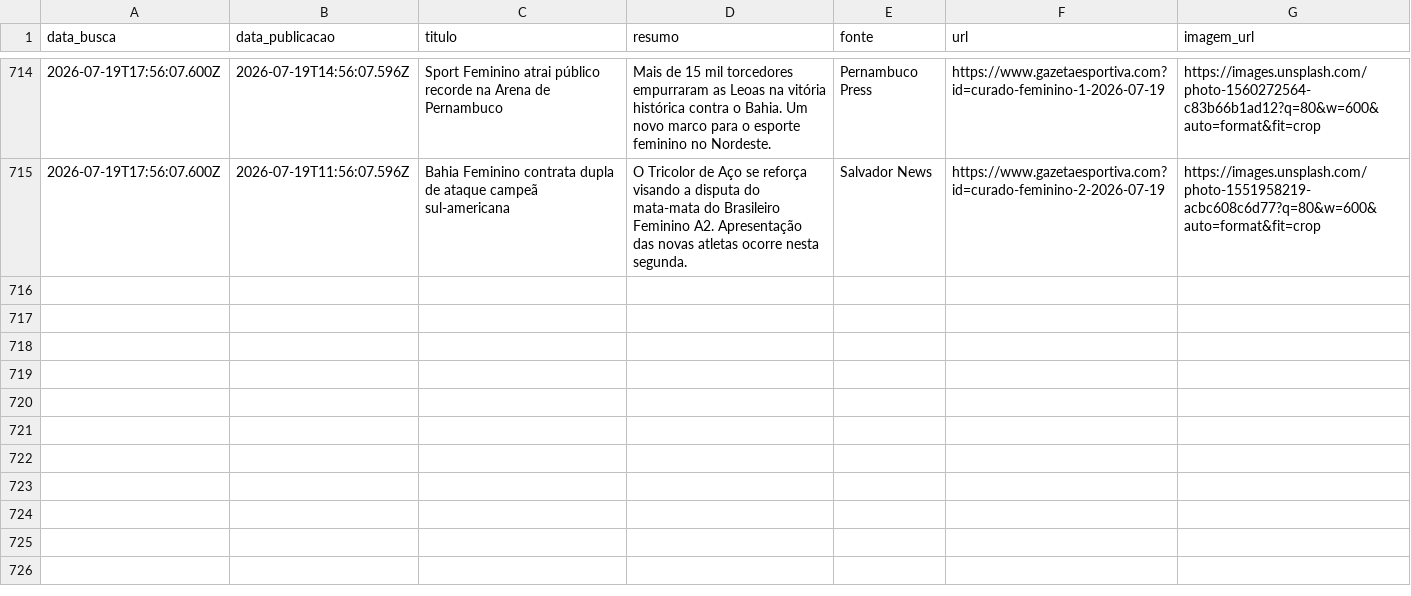
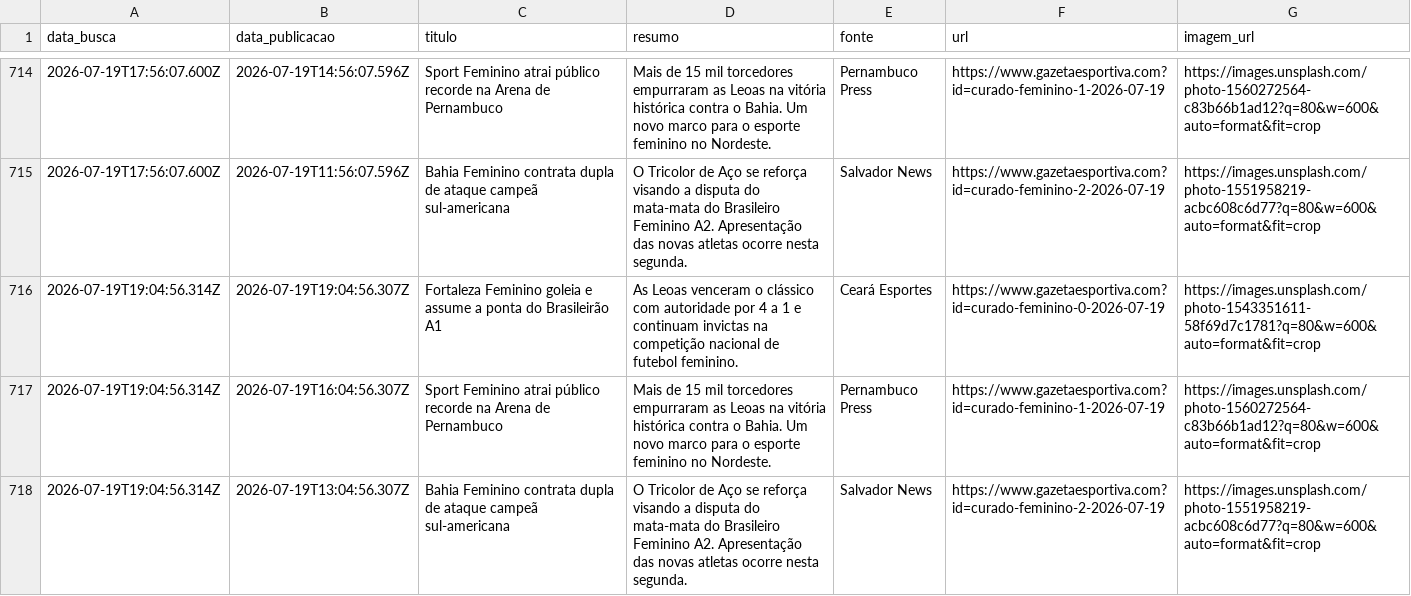
Before and after one commit to yuriluna85/boleragem-nordestina, a CSV file: DATA/2026/07/feminino/feminino.csv, drawn as a sheet; only a part is shown, gaps mark what is left out.

```diff
--- a/DATA/2026/07/feminino/feminino.csv
+++ b/DATA/2026/07/feminino/feminino.csv
@@ -715 +715,4 @@ data_busca,data_publicacao,titulo,resumo,fonte,url,imagem_url
 2026-07-19T17:56:07.600Z,2026-07-19T11:56:07.596Z,Bahia Feminino contrata dupla de ataque campeã sul-americana,O Tricolor de Aço se reforça visando a disputa do mata-mata do Brasileiro Feminino A2. Apresentação das novas atletas ocorre nesta segunda.,Salvador News,https://www.gazetaesportiva.com?id=curado-feminino-2-2026-07-19,https://images.unsplash.com/photo-1551958219-acbc608c6d77?q=80&w=600&auto=format&fit=crop
+2026-07-19T19:04:56.314Z,2026-07-19T19:04:56.307Z,Fortaleza Feminino goleia e assume a ponta do Brasileirão A1,As Leoas venceram o clássico com autoridade por 4 a 1 e continuam invictas na competição nacional de futebol feminino.,Ceará Esportes,https://www.gazetaesportiva.com?id=curado-feminino-0-2026-07-19,https://images.unsplash.com/photo-1543351611-58f69d7c1781?q=80&w=600&auto=format&fit=crop
+2026-07-19T19:04:56.314Z,2026-07-19T16:04:56.307Z,Sport Feminino atrai público recorde na Arena de Pernambuco,Mais de 15 mil torcedores empurraram as Leoas na vitória histórica contra o Bahia. Um novo marco para o esporte feminino no Nordeste.,Pernambuco Press,https://www.gazetaesportiva.com?id=curado-feminino-1-2026-07-19,https://images.unsplash.com/photo-1560272564-c83b66b1ad12?q=80&w=600&auto=format&fit=crop
+2026-07-19T19:04:56.314Z,2026-07-19T13:04:56.307Z,Bahia Feminino contrata dupla de ataque campeã sul-americana,O Tricolor de Aço se reforça visando a disputa do mata-mata do Brasileiro Feminino A2. Apresentação das novas atletas ocorre nesta segunda.,Salvador News,https://www.gazetaesportiva.com?id=curado-feminino-2-2026-07-19,https://images.unsplash.com/photo-1551958219-acbc608c6d77?q=80&w=600&auto=format&fit=crop
```
Also changed, not shown: DATA/2026/07/jogadores/jogadores.csv, 4 other files.
